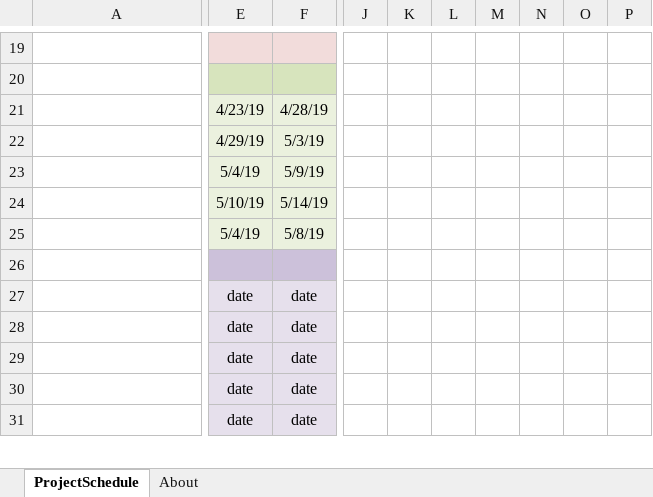
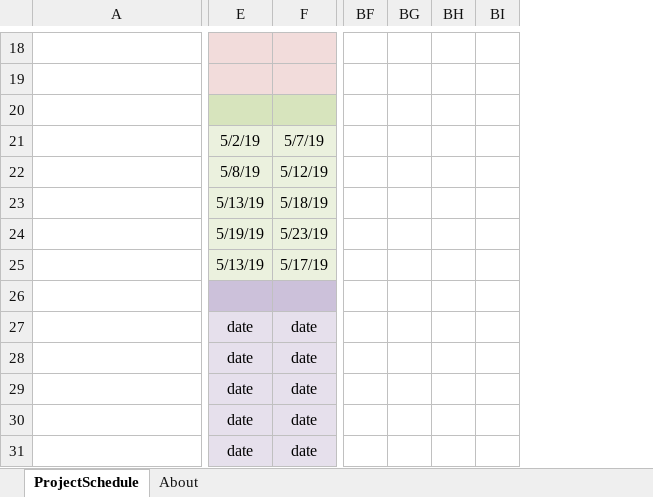
Before and after one commit to jonesgreg/E-commerce-Website, an Excel workbook: Gant Chart.xlsx, sheet ProjectSchedule, drawn as a sheet; only a part is shown, gaps mark what is left out; values as stored, in another font and other column widths than the file's, no borders; conditional formats not drawn; removed rows and columns are numbered as before the commit, all else as after; rows hold the shown columns only; the diff covers the shown part only; the diff names each change by its address in the sheet, - before the commit and + after, or states it on an @@ line.

Commit message:
updating Gantt chart

```diff
--- a/Gant Chart.xlsx (sheet ProjectSchedule)
+++ b/Gant Chart.xlsx (sheet ProjectSchedule)
-column J, empty
-column K, empty
-column L, empty
-column M, empty
-column N, empty
-column O, empty
-column P, empty
+column BF, empty
+column BG, empty
+column BH, empty
+column BI, empty
+row 19: (empty)
-E21: 4/23/19
+E21: 5/2/19
-F21: 4/28/19
+F21: 5/7/19
-E22: 4/29/19
+E22: 5/8/19
-F22: 5/3/19
+F22: 5/12/19
-E23: 5/4/19
+E23: 5/13/19
-F23: 5/9/19
+F23: 5/18/19
-E24: 5/10/19
+E24: 5/19/19
-F24: 5/14/19
+F24: 5/23/19
-E25: 5/4/19
+E25: 5/13/19
-F25: 5/8/19
+F25: 5/17/19
```
Also changed, not shown: 6 added rows, 7 removed rows, 3 added columns, 10 edited cells and merged cells elsewhere in this sheet, formulas that keep their value, charts or pictures.
